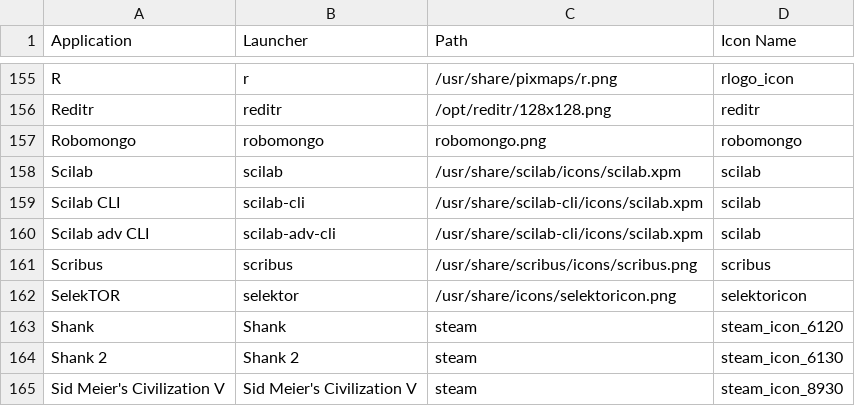
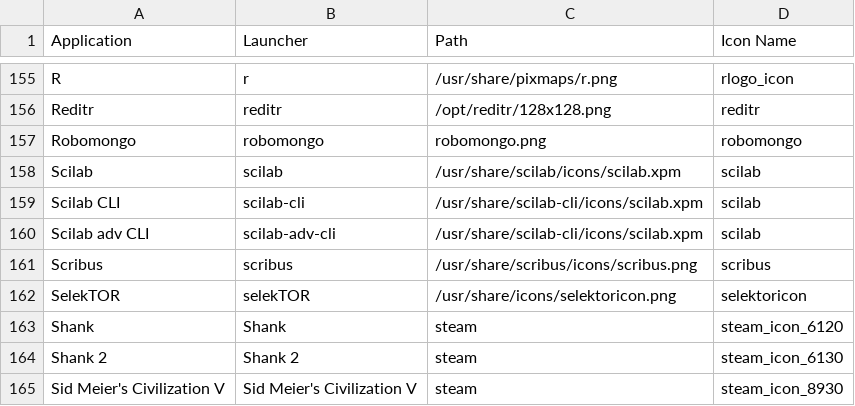
Before and after one commit to Foggalong/hardcode-fixer, a CSV file: tofix.csv, drawn as a sheet; only a part is shown, gaps mark what is left out.

Commit message:
Fixed selektor entry

```diff
--- a/tofix.csv
+++ b/tofix.csv
@@ -161,3 +161,3 @@ Scilab adv CLI,scilab-adv-cli,/usr/share/scilab-cli/icons/scilab.xpm,scilab
 Scribus,scribus,/usr/share/scribus/icons/scribus.png,scribus
-SelekTOR,selektor,/usr/share/icons/selektoricon.png,selektoricon
+SelekTOR,selekTOR,/usr/share/icons/selektoricon.png,selektoricon
 Shank,Shank,steam,steam_icon_6120
```
